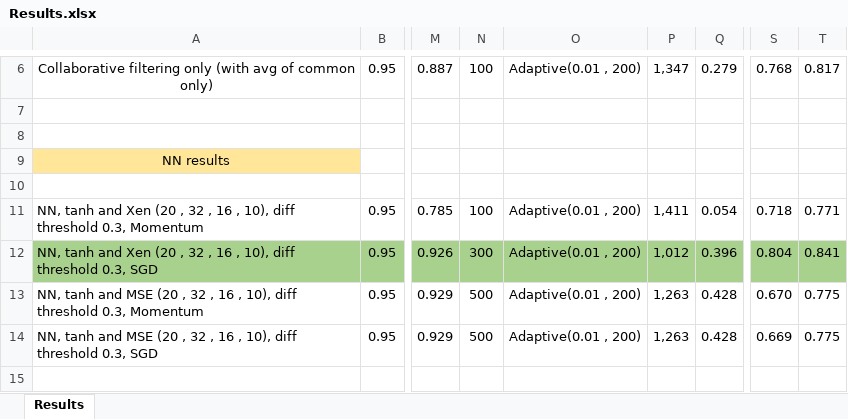
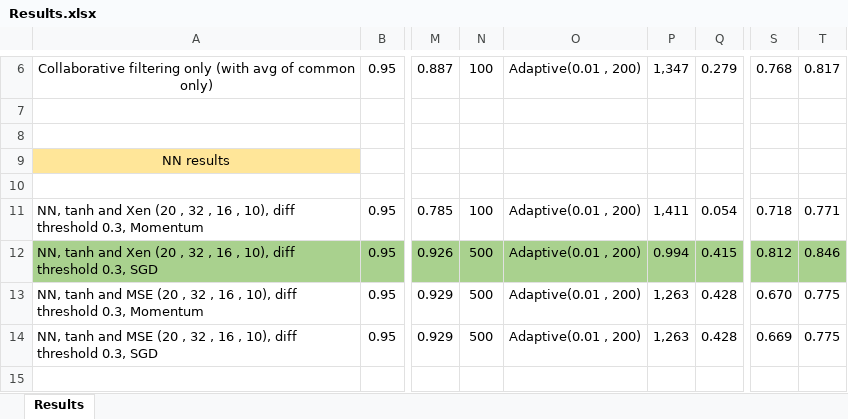
Before and after one commit to sofiamartellozzo/movieRecommendation, an Excel workbook: Results.xlsx, sheet Results, drawn as a sheet; only a part is shown, gaps mark what is left out; values as stored, in another font and other column widths than the file's, no borders; the diff names each change by its address in the sheet, - before the commit and + after, or states it on an @@ line.

Commit message:
Updated results

```diff
--- a/Results.xlsx (sheet Results)
+++ b/Results.xlsx (sheet Results)
-N12: 300
+N12: 500
-P12: 1,012
+P12: 0.994
-Q12: 0.396
+Q12: 0.415
-S12: 0.804
+S12: 0.812
-T12: 0.841
+T12: 0.846
```
